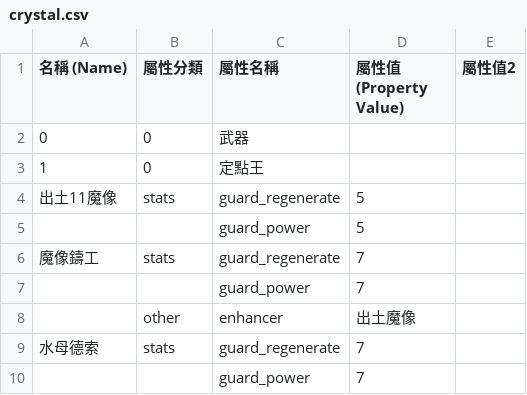
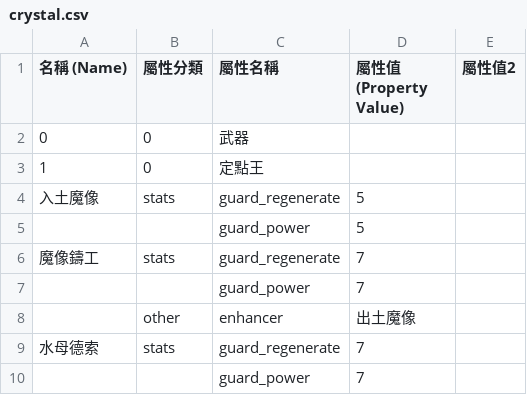
Before and after one commit to hcetyzun/Data-mirror, a CSV file: data/crystal/crystal.csv, drawn as a sheet; only a part is shown.

Commit message:
Update crystal.csv

```diff
--- a/data/crystal/crystal.csv
+++ b/data/crystal/crystal.csv
@@ -3,3 +3,3 @@
 1,0,定點王,,
-出土11魔像,stats,guard_regenerate,5,
+入土魔像,stats,guard_regenerate,5,
 ,,guard_power,5,
```
